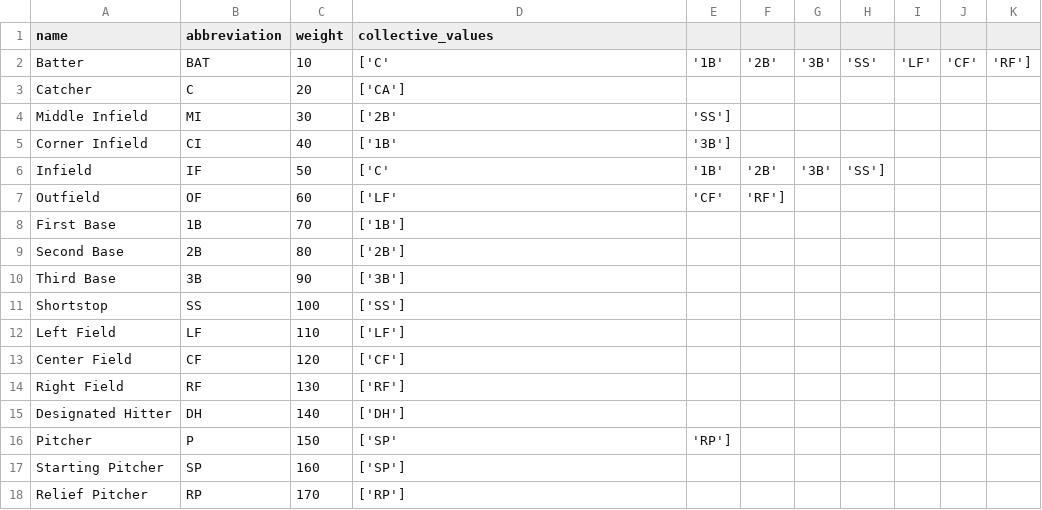
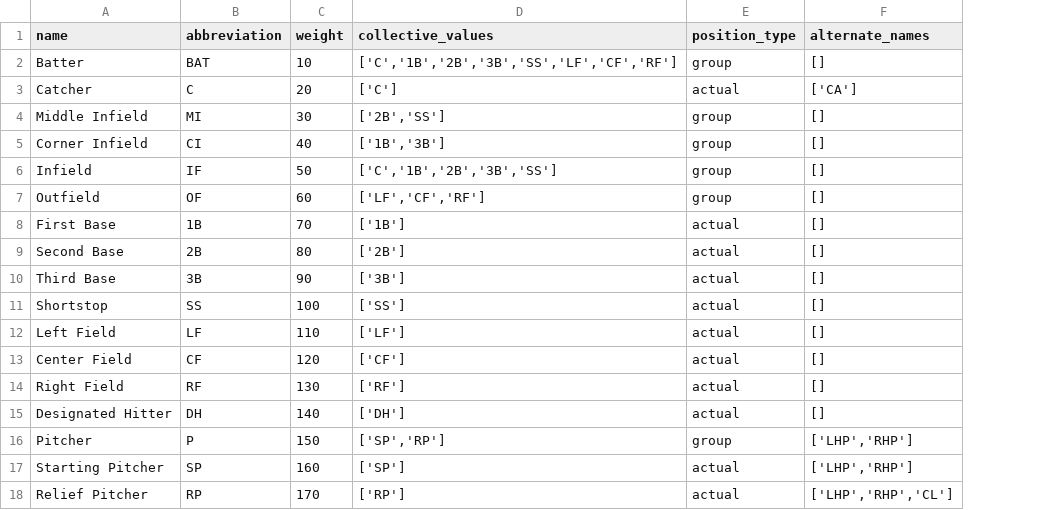
Before and after one commit to wrburgess/acuna, a CSV file: db/sources/seeds/positions.csv, drawn as a sheet; removed rows and columns are numbered as before the commit, all else as after; the diff names each change by its address in the sheet, - before the commit and + after, or states it on an @@ line.

```diff
--- a/db/sources/seeds/positions.csv
+++ b/db/sources/seeds/positions.csv
-column E, rows 2-16: '1B' |  | 'SS'] | '3B'] | '1B' | 'CF' |  |  |  |  |  |  |  |  | 'RP']
-column F, rows 2-7: '2B' |  |  |  | '2B' | 'RF']
-column G, rows 2-6: '3B' |  |  |  | '3B'
-column H, rows 2-6: 'SS' |  |  |  | 'SS']
-column I, row 2: 'LF'
-column J, row 2: 'CF'
-column K, row 2: 'RF']
+column E (position_type), rows 2-18: group | actual | group | group | group | group | actual | actual | actual | actual | actual | actual | actual | actual | group | actual | actual
+column F (alternate_names), rows 2-18: [] | ['CA'] | [] | [] | [] | [] | [] | [] | [] | [] | [] | [] | [] | [] | ['LHP','RHP'] | ['LHP','RHP'] | ['LHP','RHP','CL']
-D2 (collective_values): ['C'
+D2 (collective_values): ['C','1B','2B','3B','SS','LF','CF','RF']
-D3 (collective_values): ['CA']
+D3 (collective_values): ['C']
-D4 (collective_values): ['2B'
+D4 (collective_values): ['2B','SS']
-D5 (collective_values): ['1B'
+D5 (collective_values): ['1B','3B']
-D6 (collective_values): ['C'
+D6 (collective_values): ['C','1B','2B','3B','SS']
-D7 (collective_values): ['LF'
+D7 (collective_values): ['LF','CF','RF']
-D16 (collective_values): ['SP'
+D16 (collective_values): ['SP','RP']
```
Also changed, not shown: db/sources/seeds/timelines.csv, 41 other files.
